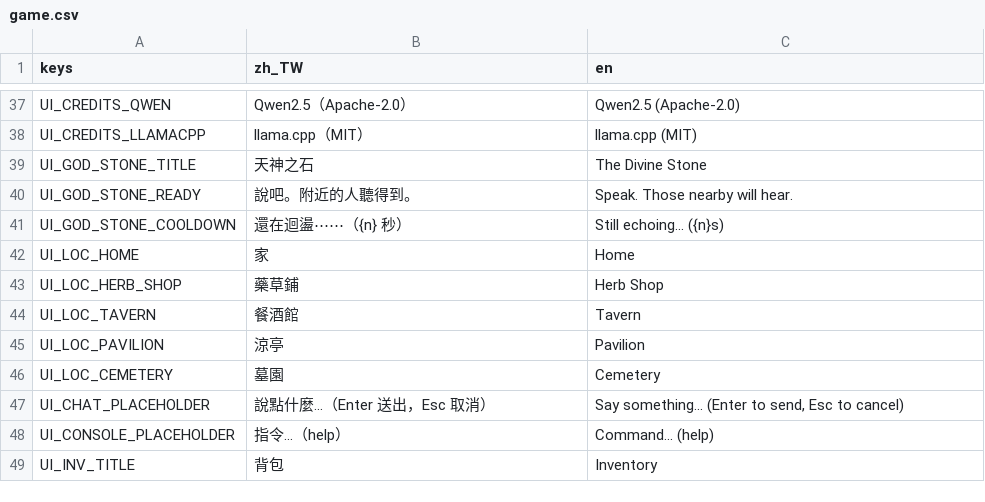
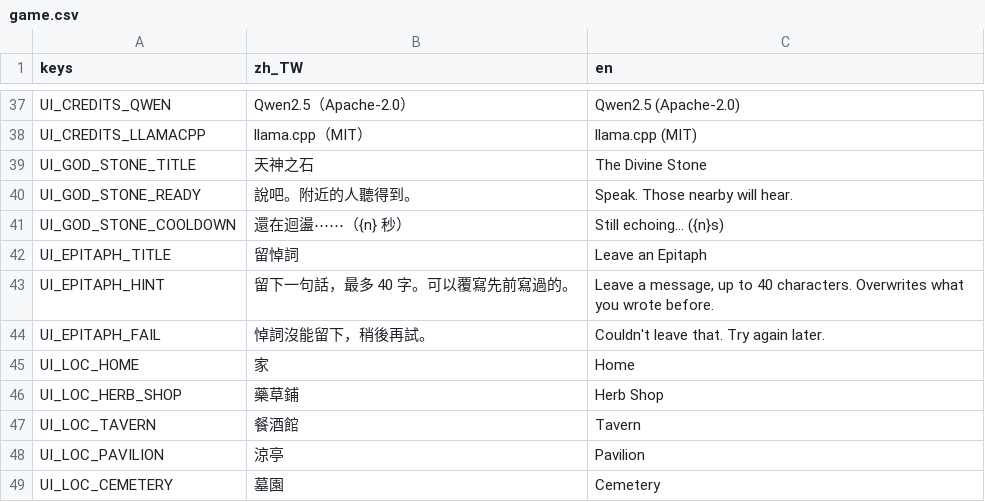
Before and after one commit to adez360/Ailley, a CSV file: Ailley/locale/game.csv, drawn as a sheet; only a part is shown, gaps mark what is left out; the shorter side is filled out with more unchanged rows; the diff names each change by its address in the sheet, - before the commit and + after, or states it on an @@ line.

```diff
--- a/Ailley/locale/game.csv
+++ b/Ailley/locale/game.csv
+row 42: UI_EPITAPH_TITLE | 留悼詞 | Leave an Epitaph
+row 43: UI_EPITAPH_HINT | 留下一句話，最多 40 字。可以覆寫先前寫過的。 | Leave a message, up to 40 characters. Overwrites what you wrote before.
+row 44: UI_EPITAPH_FAIL | 悼詞沒能留下，稍後再試。 | Couldn't leave that. Try again later.
```
Also changed, not shown: 7 other files.
